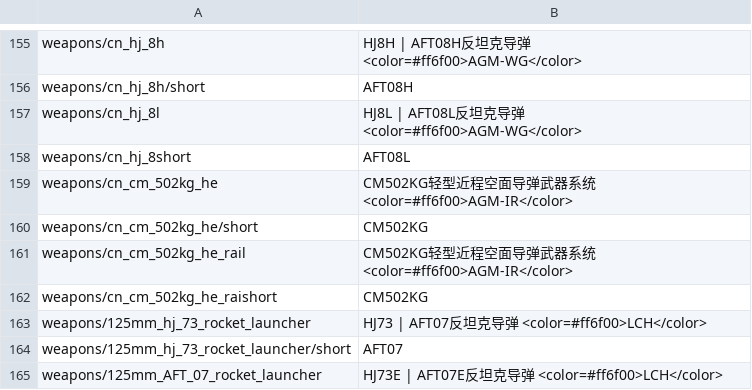
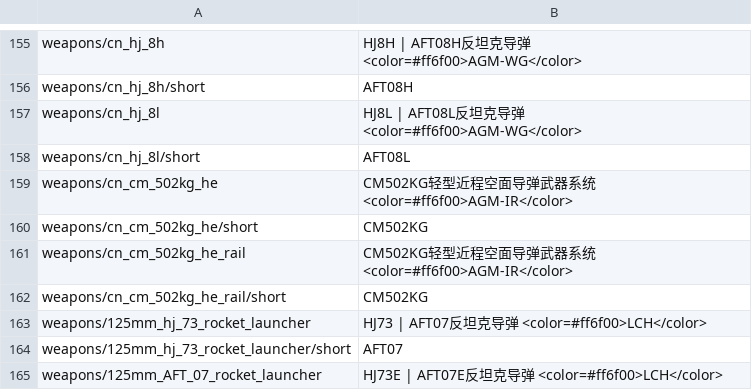
Before and after one commit to Addysaurus/lang_modding, a CSV file: packages/Package_Mandarin/WTHLM_units_weaponry_mandarin.csv, drawn as a sheet; only a part is shown, gaps mark what is left out.

Commit message:
Mandarin_1.00.00d154-ac4; Full_Mandarin_1.00.00d13-ac1
made sure I didn't remove l/ from file names.

```diff
--- a/packages/Package_Mandarin/WTHLM_units_weaponry_mandarin.csv
+++ b/packages/Package_Mandarin/WTHLM_units_weaponry_mandarin.csv
@@ -157,3 +157,3 @@ weapons/cn_hj_8h/short;AFT08H
 weapons/cn_hj_8l;HJ8L | AFT08L反坦克导弹 <color=#ff6f00>AGM-WG</color>
-weapons/cn_hj_8short;AFT08L
+weapons/cn_hj_8l/short;AFT08L
 weapons/cn_cm_502kg_he;CM502KG轻型近程空面导弹武器系统 <color=#ff6f00>AGM-IR</color>
@@ -161,3 +161,3 @@ weapons/cn_cm_502kg_he/short;CM502KG
 weapons/cn_cm_502kg_he_rail;CM502KG轻型近程空面导弹武器系统 <color=#ff6f00>AGM-IR</color>
-weapons/cn_cm_502kg_he_raishort;CM502KG
+weapons/cn_cm_502kg_he_rail/short;CM502KG
 weapons/125mm_hj_73_rocket_launcher;HJ73 | AFT07反坦克导弹 <color=#ff6f00>LCH</color>
```
Also changed, not shown: packages/Package_Full_Mandarin/WTHLM_units_weaponry_full_mandarin.csv.
